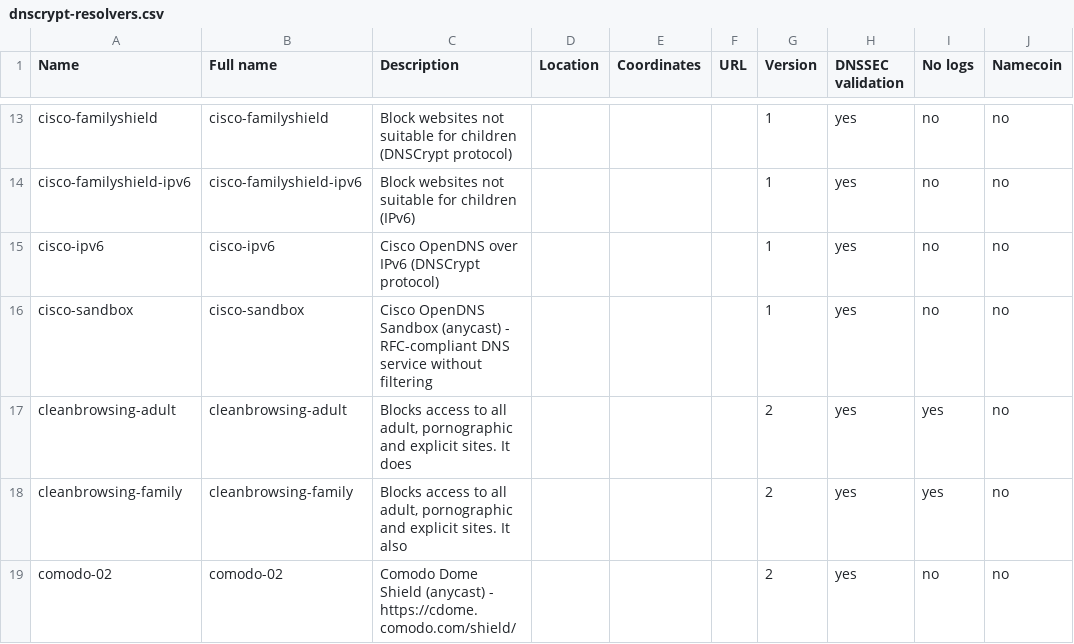
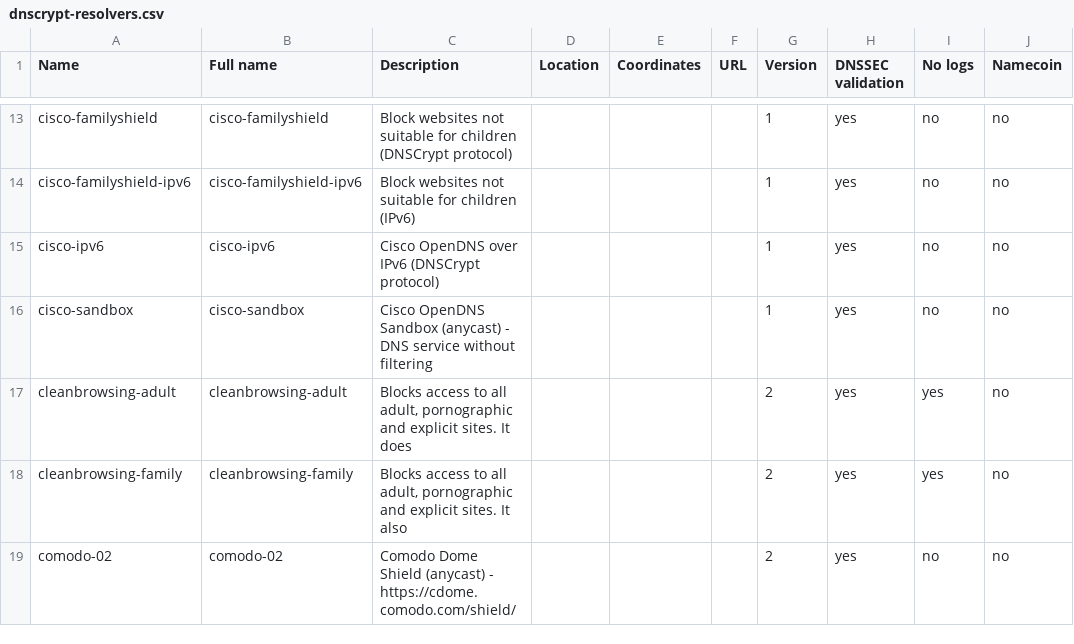
Before and after one commit to DNSCrypt/dnscrypt-resolvers, a CSV file: v1/dnscrypt-resolvers.csv, drawn as a sheet; only a part is shown, gaps mark what is left out; the diff names each change by its address in the sheet, - before the commit and + after, or states it on an @@ line.

Commit message:
RFC-compliant doesn't mean anything for DNS
There are hundreds of DNS-related RFCs, and no software implements
them all.

```diff
--- a/v1/dnscrypt-resolvers.csv
+++ b/v1/dnscrypt-resolvers.csv
-C16 (Description): …(anycast) - RFC-compliant DNS service…
+C16 (Description): …(anycast) - DNS service…
```
Also changed, not shown: 5 other files.
